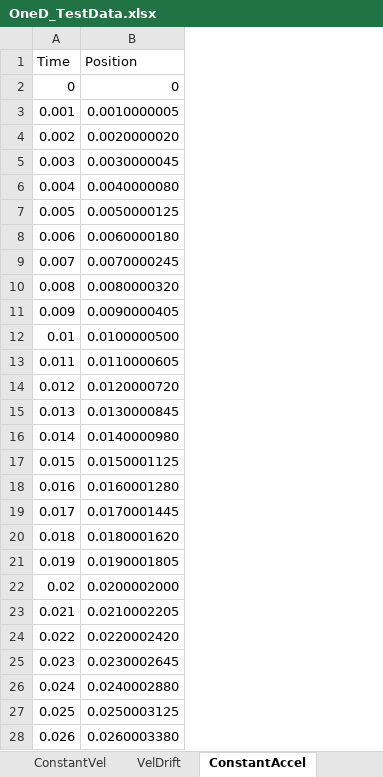
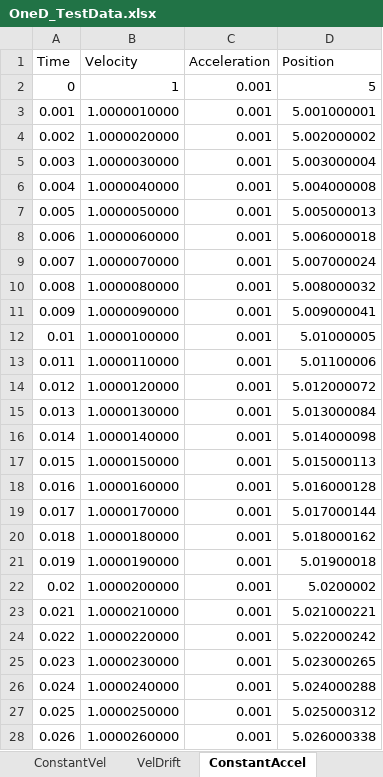
Before and after one commit to stoneshaker/LSTM_test, an Excel workbook: data/OneD_TestData.xlsx, sheet ConstantAccel, drawn as a sheet; only a part is shown; values as stored, in another font and other column widths than the file's, no borders; addresses are those after the commit; the diff covers the shown part only; the diff names each change by its address in the sheet, - before the commit and + after, or states it on an @@ line.

```diff
--- a/data/OneD_TestData.xlsx (sheet ConstantAccel)
+++ b/data/OneD_TestData.xlsx (sheet ConstantAccel)
+column B (Velocity), rows 2-28: 1 | 1.0000010000 | 1.0000020000 | 1.0000030000 | 1.0000040000 | 1.0000050000 | 1.0000060000 | 1.0000070000 | 1.0000080000 | 1.0000090000 | 1.0000100000 | 1.0000110000 | 1.0000120000 | 1.0000130000 | 1.0000140000 | 1.0000150000 | 1.0000160000 | 1.0000170000 | 1.0000180000 | 1.0000190000 | 1.0000200000 | 1.0000210000 | 1.0000220000 | 1.0000230000 | 1.0000240000 | 1.0000250000 | 1.0000260000
+column C (Acceleration), rows 2-28: all 0.001
-D2 (Position): 0
+D2 (Position): 5
-D3 (Position): 0.0010000005
+D3 (Position): 5.001000001
-D4 (Position): 0.0020000020
+D4 (Position): 5.002000002
-D5 (Position): 0.0030000045
+D5 (Position): 5.003000004
-D6 (Position): 0.0040000080
+D6 (Position): 5.004000008
-D7 (Position): 0.0050000125
+D7 (Position): 5.005000013
-D8 (Position): 0.0060000180
+D8 (Position): 5.006000018
-D9 (Position): 0.0070000245
+D9 (Position): 5.007000024
-D10 (Position): 0.0080000320
+D10 (Position): 5.008000032
-D11 (Position): 0.0090000405
+D11 (Position): 5.009000041
-D12 (Position): 0.0100000500
+D12 (Position): 5.01000005
-D13 (Position): 0.0110000605
+D13 (Position): 5.01100006
-D14 (Position): 0.0120000720
+D14 (Position): 5.012000072
-D15 (Position): 0.0130000845
+D15 (Position): 5.013000084
-D16 (Position): 0.0140000980
+D16 (Position): 5.014000098
-D17 (Position): 0.0150001125
+D17 (Position): 5.015000113
-D18 (Position): 0.0160001280
+D18 (Position): 5.016000128
-D19 (Position): 0.0170001445
+D19 (Position): 5.017000144
-D20 (Position): 0.0180001620
+D20 (Position): 5.018000162
-D21 (Position): 0.0190001805
+D21 (Position): 5.01900018
-D22 (Position): 0.0200002000
+D22 (Position): 5.0200002
-D23 (Position): 0.0210002205
+D23 (Position): 5.021000221
-D24 (Position): 0.0220002420
+D24 (Position): 5.022000242
-D25 (Position): 0.0230002645
+D25 (Position): 5.023000265
-D26 (Position): 0.0240002880
+D26 (Position): 5.024000288
-D27 (Position): 0.0250003125
+D27 (Position): 5.025000312
-D28 (Position): 0.0260003380
+D28 (Position): 5.026000338
```
Also changed, not shown: 974 edited cells elsewhere in this sheet, sheet Sheet1, sheet ConstantVel, sheet VelDrift, sheet AccelDrift, 4 other files.
